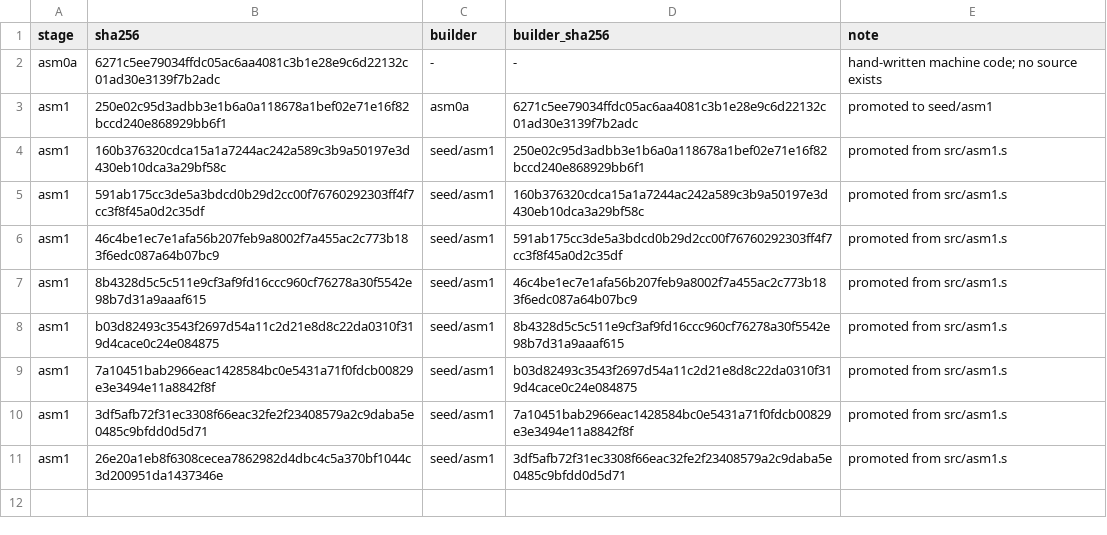
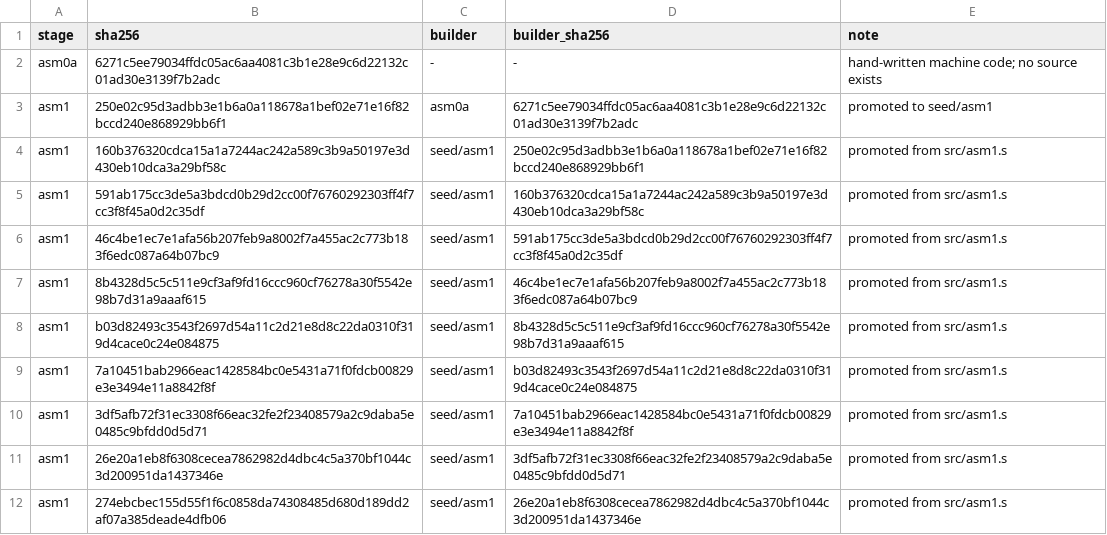
Before and after one commit to saxeum/asm-bootstrap, a TSV file: docs/toolchain.tsv, drawn as a sheet; the diff names each change by its address in the sheet, - before the commit and + after, or states it on an @@ line.

```diff
--- a/docs/toolchain.tsv
+++ b/docs/toolchain.tsv
+row 12: asm1 | 274ebcbec155d55f1f6c0858da74308485d680d189dd2af07a385deade4dfb06 | seed/asm1 | 26e20a1eb8f6308cecea7862982d4dbc4c5a370bf1044c3d200951da1437346e | promoted from src/asm1.s
```
Also changed, not shown: docs/provenance.tsv, 12 other files.
